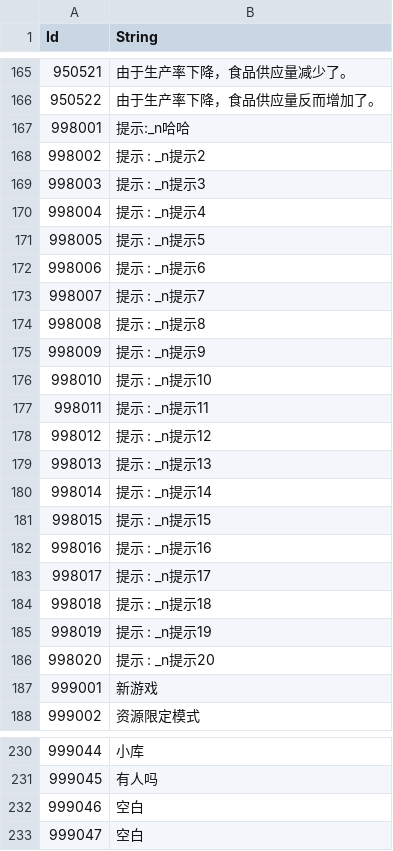
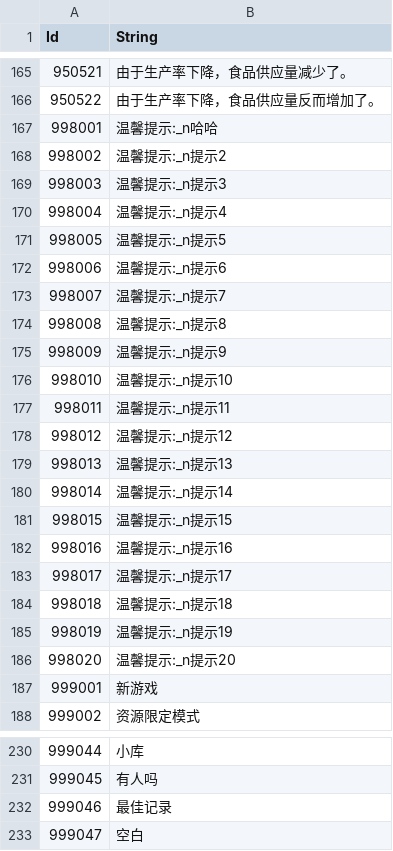
Before and after one commit to Thirdwave03/Unity_MiniTP_LoM, a CSV file: Assets/Resources/Tables/StringTableCn.csv, drawn as a sheet; only a part is shown, gaps mark what is left out; the diff covers the shown part only.

```diff
--- a/Assets/Resources/Tables/StringTableCn.csv
+++ b/Assets/Resources/Tables/StringTableCn.csv
@@ -166,22 +166,22 @@
 950522,由于生产率下降，食品供应量反而增加了。
-998001, 提示:_n哈哈
-998002, 提示 : _n提示2
-998003, 提示 : _n提示3
-998004, 提示 : _n提示4
-998005, 提示 : _n提示5
-998006, 提示 : _n提示6
-998007, 提示 : _n提示7
-998008, 提示 : _n提示8
-998009, 提示 : _n提示9
-998010, 提示 : _n提示10
-998011, 提示 : _n提示11
-998012, 提示 : _n提示12
-998013, 提示 : _n提示13
-998014, 提示 : _n提示14
-998015, 提示 : _n提示15
-998016, 提示 : _n提示16
-998017, 提示 : _n提示17
-998018, 提示 : _n提示18
-998019, 提示 : _n提示19
-998020, 提示 : _n提示20
+998001,温馨提示:_n哈哈
+998002,温馨提示:_n提示2
+998003,温馨提示:_n提示3
+998004,温馨提示:_n提示4
+998005,温馨提示:_n提示5
+998006,温馨提示:_n提示6
+998007,温馨提示:_n提示7
+998008,温馨提示:_n提示8
+998009,温馨提示:_n提示9
+998010,温馨提示:_n提示10
+998011,温馨提示:_n提示11
+998012,温馨提示:_n提示12
+998013,温馨提示:_n提示13
+998014,温馨提示:_n提示14
+998015,温馨提示:_n提示15
+998016,温馨提示:_n提示16
+998017,温馨提示:_n提示17
+998018,温馨提示:_n提示18
+998019,温馨提示:_n提示19
+998020,温馨提示:_n提示20
 999001, 新游戏
@@ -231,3 +231,3 @@
 999045,有人吗
-999046, 空白
+999046,最佳记录
 999047, 空白
```
Also changed, not shown: 9 edited cells elsewhere in this file, Assets/Resources/Tables/StringTableEn.csv, Assets/Resources/Tables/StringTableJp.csv, 24 other files.
